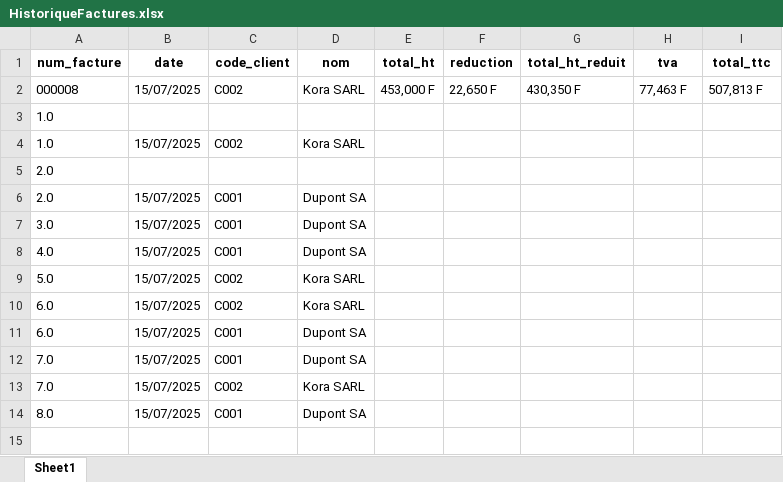
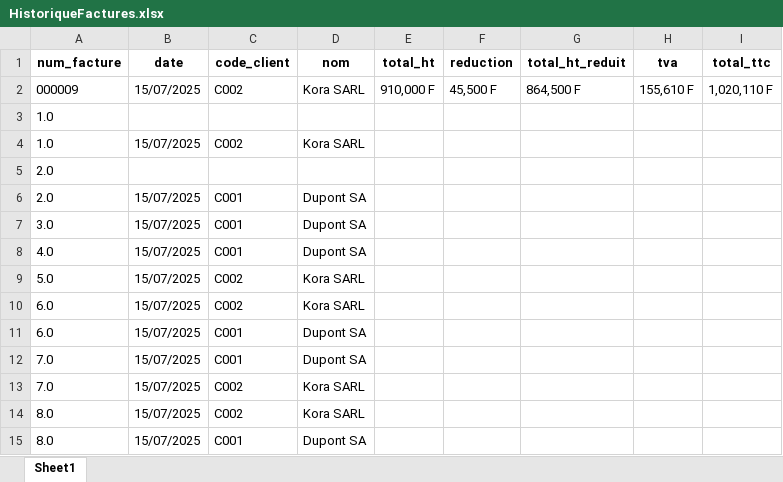
Before and after one commit to Gecnos/Application-Console-de-Facturation-et-Statistiques-de-Ventes, an Excel workbook: fichiers/HistoriqueFactures.xlsx, sheet Sheet1, drawn as a sheet; values as stored, in another font and other column widths than the file's, no borders; removed rows and columns are numbered as before the commit, all else as after; the diff names each change by its address in the sheet, - before the commit and + after, or states it on an @@ line.

```diff
--- a/fichiers/HistoriqueFactures.xlsx (sheet Sheet1)
+++ b/fichiers/HistoriqueFactures.xlsx (sheet Sheet1)
-row 2: 000008 | 15/07/2025 | C002 | Kora SARL | 453,000 F | 22,650 F | 430,350 F | 77,463 F | 507,813 F
+row 2: 000009 | 15/07/2025 | C002 | Kora SARL | 910,000 F | 45,500 F | 864,500 F | 155,610 F | 1,020,110 F
+row 14: 8.0 | 15/07/2025 | C002 | Kora SARL
```
Also changed, not shown: 1 other file.
